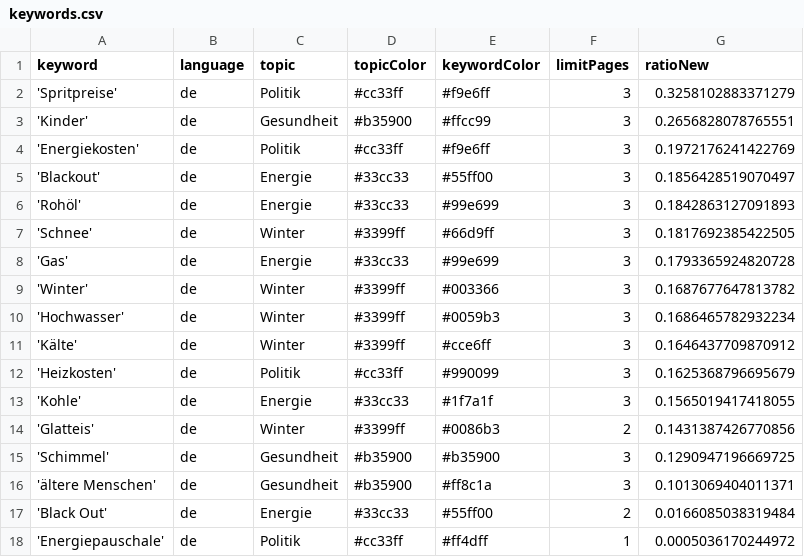
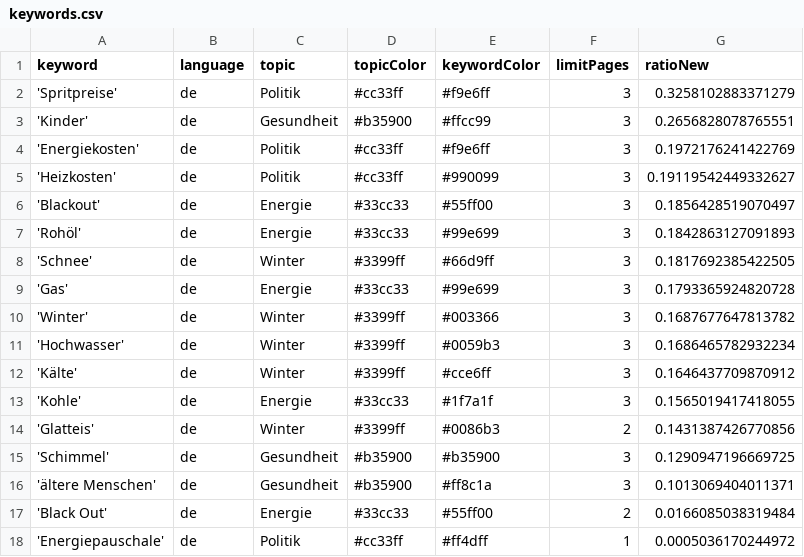
Before and after one commit to paulski99-news/winterIsComing2, a CSV file: keywords.csv, drawn as a sheet.

```diff
--- a/keywords.csv
+++ b/keywords.csv
@@ -4,2 +4,3 @@ keyword,language,topic,topicColor,keywordColor,limitPages,ratioNew
 'Energiekosten',de,Politik,#cc33ff,#f9e6ff,3,0.1972176241422769
+'Heizkosten',de,Politik,#cc33ff,#990099,3,0.19119542449332627
 'Blackout',de,Energie,#33cc33,#55ff00,3,0.1856428519070497
@@ -11,3 +12,2 @@ keyword,language,topic,topicColor,keywordColor,limitPages,ratioNew
 'Kälte',de,Winter,#3399ff,#cce6ff,3,0.1646437709870912
-'Heizkosten',de,Politik,#cc33ff,#990099,3,0.1625368796695679
 'Kohle',de,Energie,#33cc33,#1f7a1f,3,0.1565019417418055
```
Also changed, not shown: csv/news_2026_02.csv, 1 other file.
